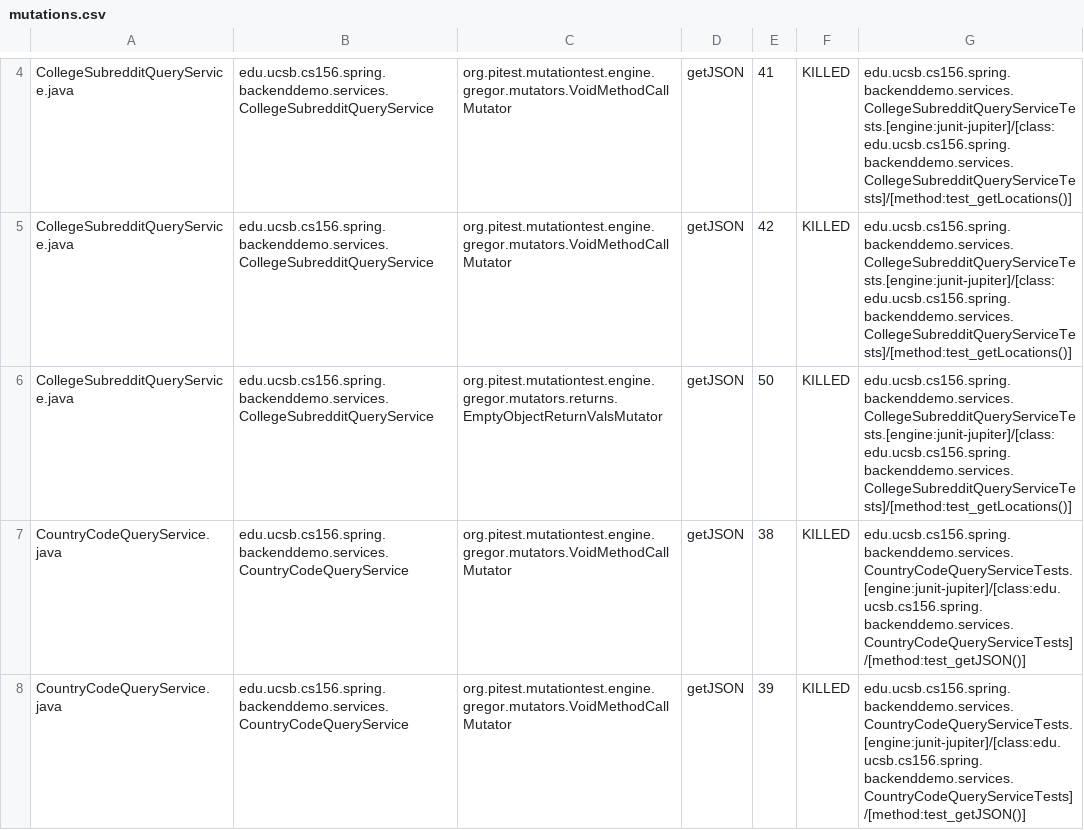
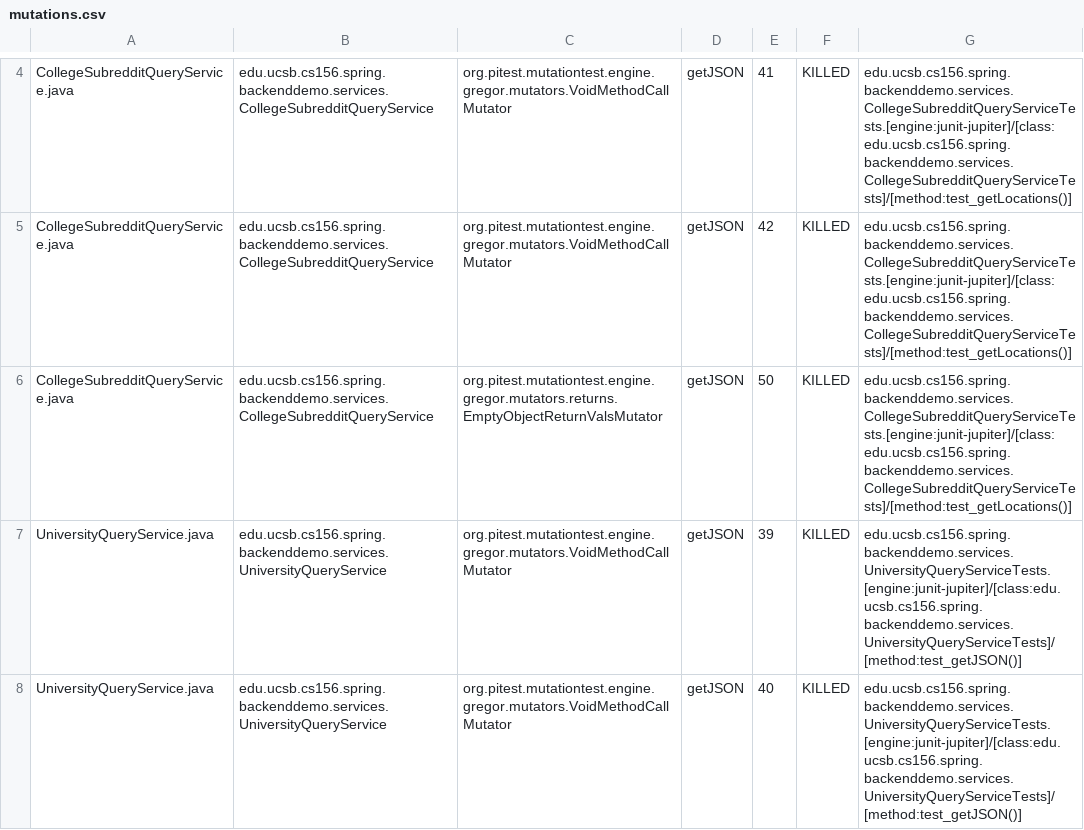
Before and after one commit to ucsb-cs156-s24/team01-s24-5pm-3, a CSV file: pitest/mutations.csv, drawn as a sheet; only a part is shown, gaps mark what is left out; the shorter side is filled out with more unchanged rows; the diff covers the shown part only; the diff names each change by its address in the sheet, - before the commit and + after, or states it on an @@ line.

Commit message:
Deploying to gh-pages from @ ucsb-cs156-s24/team01-s24-5pm-3@a1405fb9beeaf0bbfcbf36de843fc8b21b4ed366 🚀

```diff
--- a/pitest/mutations.csv
+++ b/pitest/mutations.csv
+row 7: UniversityQueryService.java | edu.ucsb.cs156.spring.backenddemo.services.UniversityQueryService | org.pitest.mutationtest.engine.gregor.mutators.VoidMethodCallMutator | getJSON | 39 | KILLED | edu.ucsb.cs156.spring.backenddemo.services.UniversityQueryServiceTests.[engine:junit-jupiter]/[class:edu.ucsb.cs156.spring.backenddemo.services.UniversityQueryServiceTests]/[method:test_getJSON()]
+row 8: UniversityQueryService.java | edu.ucsb.cs156.spring.backenddemo.services.UniversityQueryService | org.pitest.mutationtest.engine.gregor.mutators.VoidMethodCallMutator | getJSON | 40 | KILLED | edu.ucsb.cs156.spring.backenddemo.services.UniversityQueryServiceTests.[engine:junit-jupiter]/[class:edu.ucsb.cs156.spring.backenddemo.services.UniversityQueryServiceTests]/[method:test_getJSON()]
```
Also changed, not shown: 2 added rows elsewhere in this file, 13 other files.
